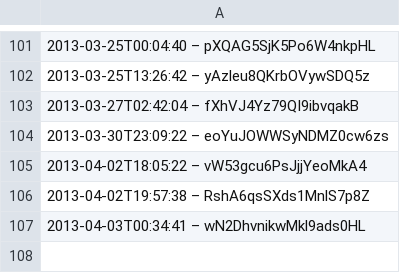
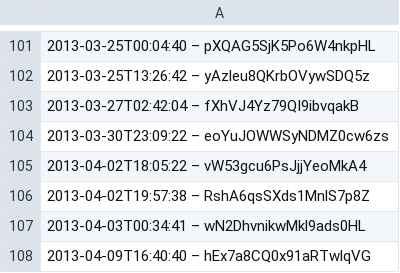
Before and after one commit to slunfuedrac/arbitrage-bot, a CSV file: data.csv, drawn as a sheet; only a part is shown, gaps mark what is left out.

```diff
--- a/data.csv
+++ b/data.csv
@@ -107 +107,2 @@
 2013-04-03T00:34:41 – wN2DhvnikwMkl9ads0HL
+2013-04-09T16:40:40 – hEx7a8CQ0x91aRTwlqVG
```
